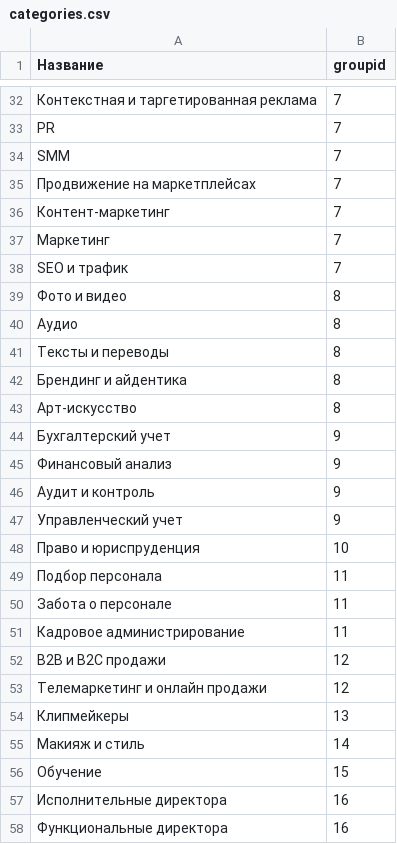
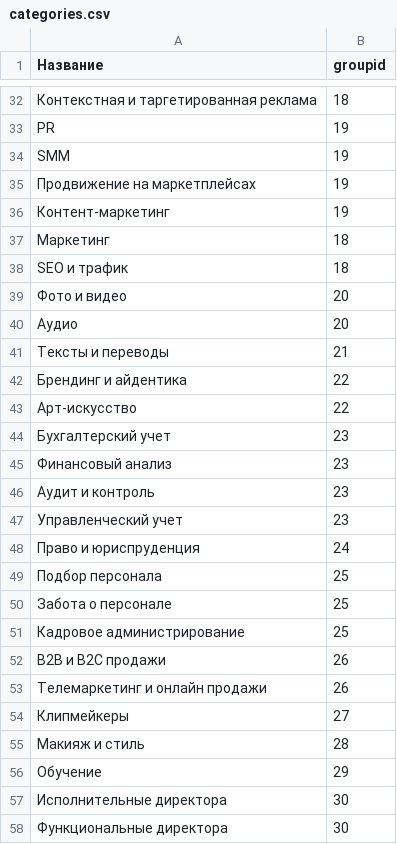
Before and after one commit to iconicompany/imatchingcore, a CSV file: data/categories.csv, drawn as a sheet; only a part is shown, gaps mark what is left out; the diff covers the shown part only.

```diff
--- a/data/categories.csv
+++ b/data/categories.csv
@@ -32,27 +32,27 @@
-"Контекстная и таргетированная реклама";7
-"PR";7
-"SMM";7
-"Продвижение на маркетплейсах";7
-"Контент-маркетинг";7
-"Маркетинг";7
-"SEO и трафик";7
-"Фото и видео";8
-"Аудио";8
-"Тексты и переводы";8
-"Брендинг и айдентика";8
-"Арт-искусство";8
-"Бухгалтерский учет";9
-"Финансовый анализ";9
-"Аудит и контроль";9
-"Управленческий учет";9
-"Право и юриспруденция";10
-"Подбор персонала";11
-"Забота о персонале";11
-"Кадровое администрирование";11
-"B2B и B2C продажи";12
-"Телемаркетинг и онлайн продажи";12
-"Клипмейкеры";13
-"Макияж и стиль";14
-"Обучение";15
-"Исполнительные директора";16
-"Функциональные директора";16
+"Контекстная и таргетированная реклама";18
+"PR";19
+"SMM";19
+"Продвижение на маркетплейсах";19
+"Контент-маркетинг";19
+"Маркетинг";18
+"SEO и трафик";18
+"Фото и видео";20
+"Аудио";20
+"Тексты и переводы";21
+"Брендинг и айдентика";22
+"Арт-искусство";22
+"Бухгалтерский учет";23
+"Финансовый анализ";23
+"Аудит и контроль";23
+"Управленческий учет";23
+"Право и юриспруденция";24
+"Подбор персонала";25
+"Забота о персонале";25
+"Кадровое администрирование";25
+"B2B и B2C продажи";26
+"Телемаркетинг и онлайн продажи";26
+"Клипмейкеры";27
+"Макияж и стиль";28
+"Обучение";29
+"Исполнительные директора";30
+"Функциональные директора";30
```
Also changed, not shown: 29 edited cells elsewhere in this file, 1 other file.
